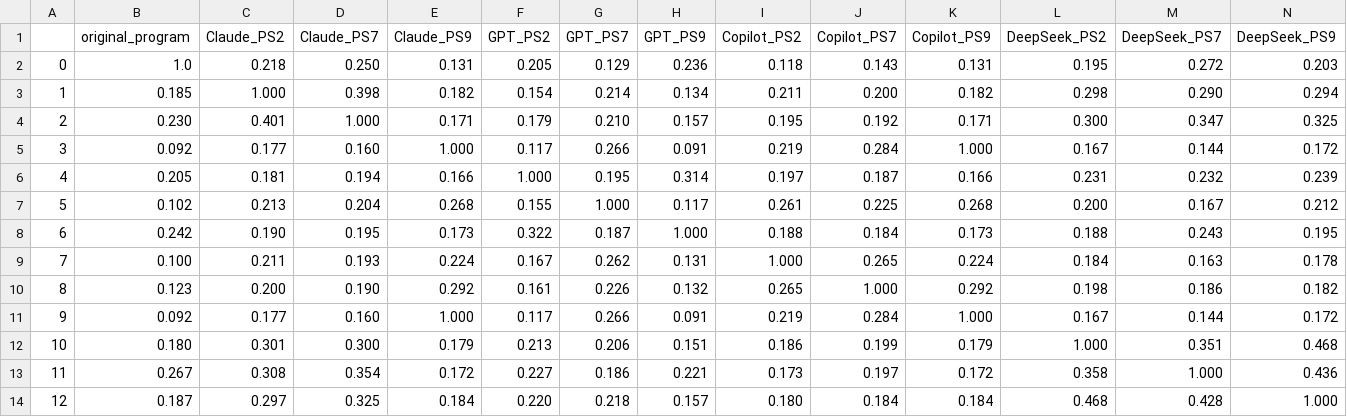
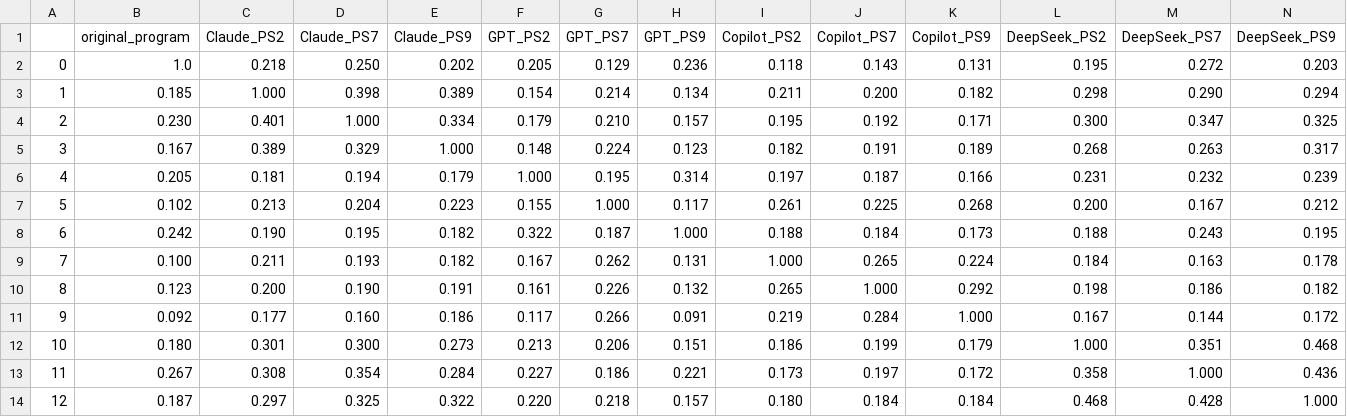
Before and after one commit to Geladen/solana-llm-contracts-generation, a CSV file: Code_Generation/UC_9_Vesting/similarity.csv, drawn as a sheet.

```diff
--- a/Code_Generation/UC_9_Vesting/similarity.csv
+++ b/Code_Generation/UC_9_Vesting/similarity.csv
@@ -1,14 +1,14 @@
 ,original_program,Claude_PS2,Claude_PS7,Claude_PS9,GPT_PS2,GPT_PS7,GPT_PS9,Copilot_PS2,Copilot_PS7,Copilot_PS9,DeepSeek_PS2,DeepSeek_PS7,DeepSeek_PS9
-0,1.0,0.218,0.250,0.131,0.205,0.129,0.236,0.118,0.143,0.131,0.195,0.272,0.203
-1,0.185,1.000,0.398,0.182,0.154,0.214,0.134,0.211,0.200,0.182,0.298,0.290,0.294
-2,0.230,0.401,1.000,0.171,0.179,0.210,0.157,0.195,0.192,0.171,0.300,0.347,0.325
-3,0.092,0.177,0.160,1.000,0.117,0.266,0.091,0.219,0.284,1.000,0.167,0.144,0.172
-4,0.205,0.181,0.194,0.166,1.000,0.195,0.314,0.197,0.187,0.166,0.231,0.232,0.239
-5,0.102,0.213,0.204,0.268,0.155,1.000,0.117,0.261,0.225,0.268,0.200,0.167,0.212
-6,0.242,0.190,0.195,0.173,0.322,0.187,1.000,0.188,0.184,0.173,0.188,0.243,0.195
-7,0.100,0.211,0.193,0.224,0.167,0.262,0.131,1.000,0.265,0.224,0.184,0.163,0.178
-8,0.123,0.200,0.190,0.292,0.161,0.226,0.132,0.265,1.000,0.292,0.198,0.186,0.182
-9,0.092,0.177,0.160,1.000,0.117,0.266,0.091,0.219,0.284,1.000,0.167,0.144,0.172
-10,0.180,0.301,0.300,0.179,0.213,0.206,0.151,0.186,0.199,0.179,1.000,0.351,0.468
-11,0.267,0.308,0.354,0.172,0.227,0.186,0.221,0.173,0.197,0.172,0.358,1.000,0.436
-12,0.187,0.297,0.325,0.184,0.220,0.218,0.157,0.180,0.184,0.184,0.468,0.428,1.000
+0,1.0,0.218,0.250,0.202,0.205,0.129,0.236,0.118,0.143,0.131,0.195,0.272,0.203
+1,0.185,1.000,0.398,0.389,0.154,0.214,0.134,0.211,0.200,0.182,0.298,0.290,0.294
+2,0.230,0.401,1.000,0.334,0.179,0.210,0.157,0.195,0.192,0.171,0.300,0.347,0.325
+3,0.167,0.389,0.329,1.000,0.148,0.224,0.123,0.182,0.191,0.189,0.268,0.263,0.317
+4,0.205,0.181,0.194,0.179,1.000,0.195,0.314,0.197,0.187,0.166,0.231,0.232,0.239
+5,0.102,0.213,0.204,0.223,0.155,1.000,0.117,0.261,0.225,0.268,0.200,0.167,0.212
+6,0.242,0.190,0.195,0.182,0.322,0.187,1.000,0.188,0.184,0.173,0.188,0.243,0.195
+7,0.100,0.211,0.193,0.182,0.167,0.262,0.131,1.000,0.265,0.224,0.184,0.163,0.178
+8,0.123,0.200,0.190,0.191,0.161,0.226,0.132,0.265,1.000,0.292,0.198,0.186,0.182
+9,0.092,0.177,0.160,0.186,0.117,0.266,0.091,0.219,0.284,1.000,0.167,0.144,0.172
+10,0.180,0.301,0.300,0.273,0.213,0.206,0.151,0.186,0.199,0.179,1.000,0.351,0.468
+11,0.267,0.308,0.354,0.284,0.227,0.186,0.221,0.173,0.197,0.172,0.358,1.000,0.436
+12,0.187,0.297,0.325,0.322,0.220,0.218,0.157,0.180,0.184,0.184,0.468,0.428,1.000
```
Also changed, not shown: 14 other files.
